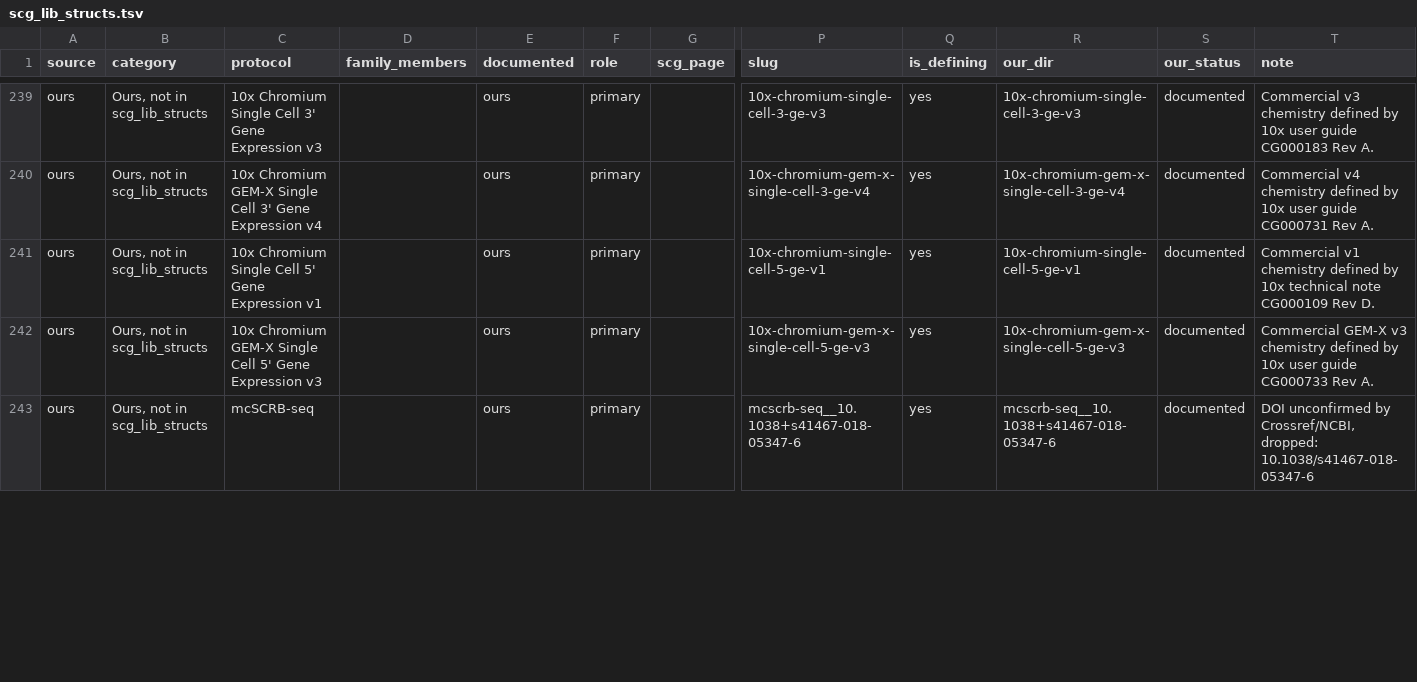
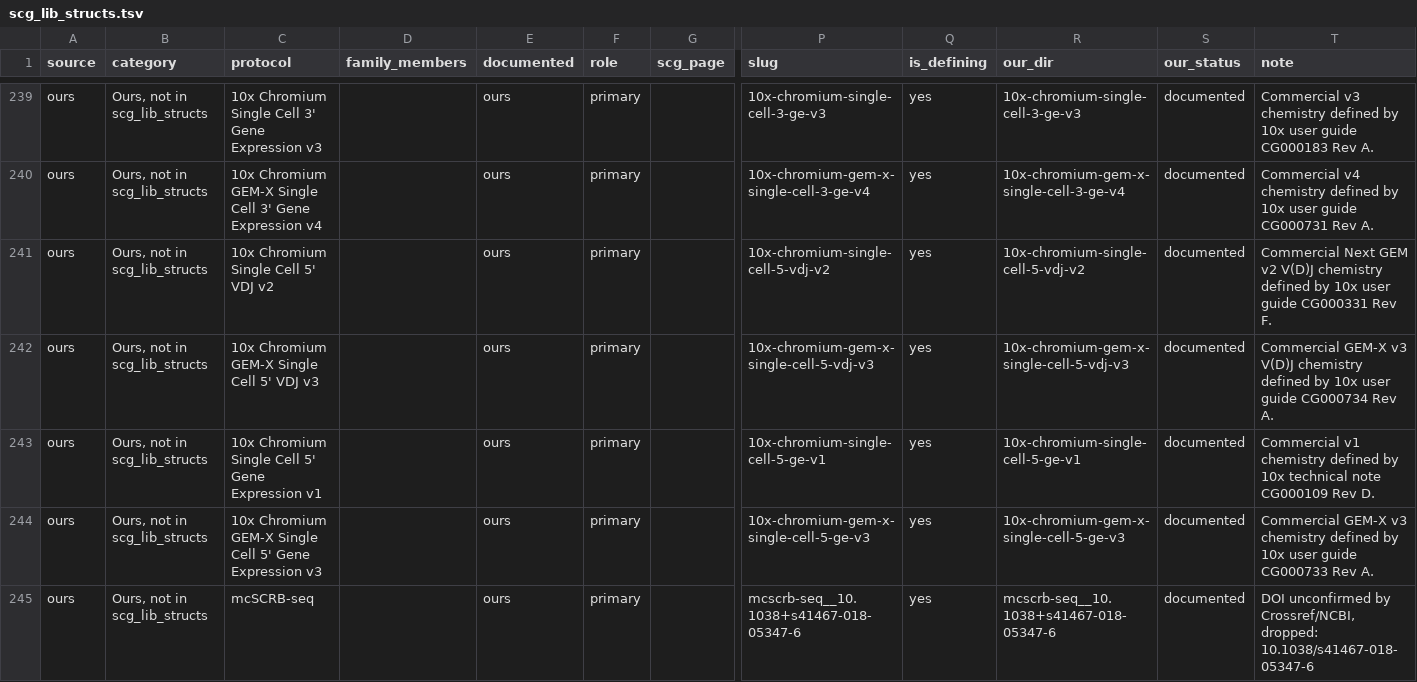
Before and after one commit to henriksson-lab/NGS_101, a TSV file: catalogue/scg_lib_structs.tsv, drawn as a sheet; only a part is shown, gaps mark what is left out; rows hold the shown columns only; the diff covers the shown part only; the diff names each change by its address in the sheet, - before the commit and + after, or states it on an @@ line.

```diff
--- a/catalogue/scg_lib_structs.tsv
+++ b/catalogue/scg_lib_structs.tsv
+row 241: ours | Ours, not in scg_lib_structs | 10x Chromium Single Cell 5' VDJ v2 |  | ours | primary |  | 10x-chromium-single-cell-5-vdj-v2 | yes | 10x-chromium-single-cell-5-vdj-v2 | documented | Commercial Next GEM v2 V(D)J chemistry defined by 10x user guide CG000331 Rev F.
+row 242: ours | Ours, not in scg_lib_structs | 10x Chromium GEM-X Single Cell 5' VDJ v3 |  | ours | primary |  | 10x-chromium-gem-x-single-cell-5-vdj-v3 | yes | 10x-chromium-gem-x-single-cell-5-vdj-v3 | documented | Commercial GEM-X v3 V(D)J chemistry defined by 10x user guide CG000734 Rev A.
```
Also changed, not shown: 1 removed row and 5 edited cells elsewhere in this file, 2 other files.
